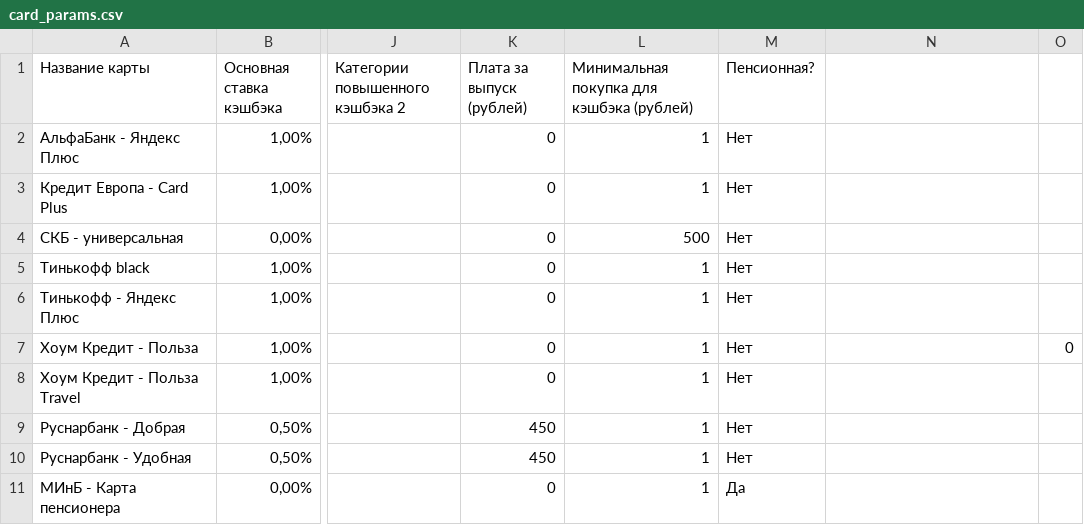
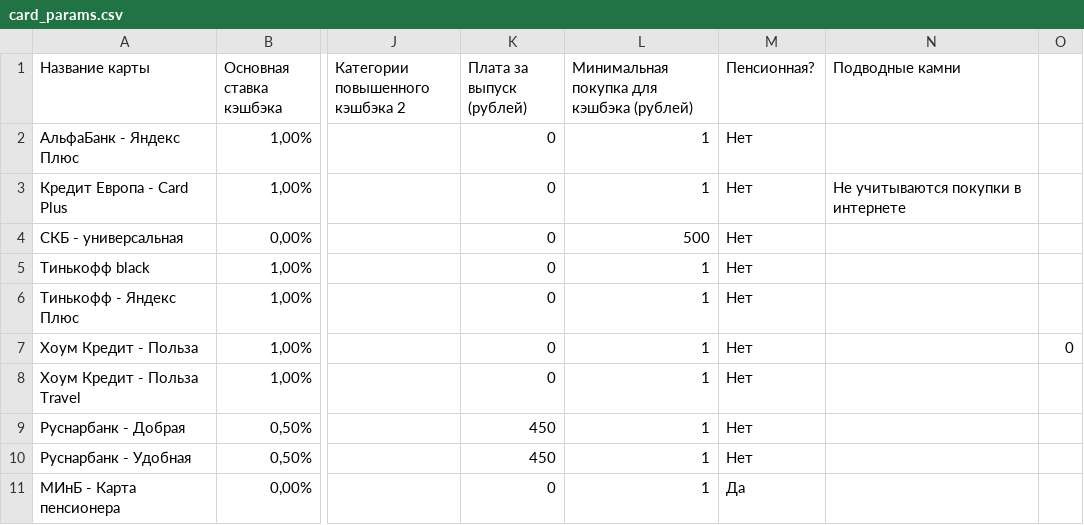
Before and after one commit to antifeeze/cashback_calc, a CSV file: card_params.csv, drawn as a sheet; only a part is shown, gaps mark what is left out; the diff names each change by its address in the sheet, - before the commit and + after, or states it on an @@ line.

```diff
--- a/card_params.csv
+++ b/card_params.csv
-N1: (empty)
+N1: Подводные камни
-N3 (Подводные камни): (empty)
+N3 (Подводные камни): Не учитываются покупки в интернете
```
Also changed, not shown: 3 other files.
